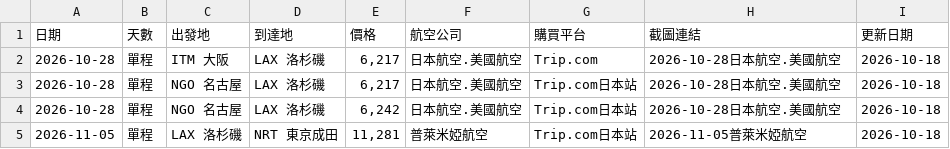
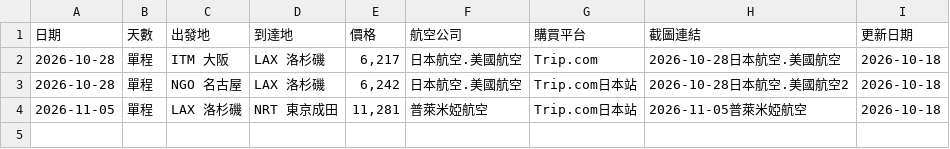
Before and after one commit to SAOJSM/FlightDealAsia, a CSV file: data/deals.csv, drawn as a sheet.

Commit message:
chore: update deals from Telegram Bot (2026-10-17 21:45:55)

```diff
--- a/data/deals.csv
+++ b/data/deals.csv
@@ -2,4 +2,3 @@
 2026-10-28,單程,ITM 大阪,LAX 洛杉磯,"6,217",日本航空.美國航空,Trip.com,2026-10-28日本航空.美國航空,2026-10-18
-2026-10-28,單程,NGO 名古屋,LAX 洛杉磯,"6,217",日本航空.美國航空,Trip.com日本站,2026-10-28日本航空.美國航空,2026-10-18
-2026-10-28,單程,NGO 名古屋,LAX 洛杉磯,"6,242",日本航空.美國航空,Trip.com日本站,2026-10-28日本航空.美國航空,2026-10-18
+2026-10-28,單程,NGO 名古屋,LAX 洛杉磯,"6,242",日本航空.美國航空,Trip.com日本站,2026-10-28日本航空.美國航空2,2026-10-18
 2026-11-05,單程,LAX 洛杉磯,NRT 東京成田,"11,281",普萊米婭航空,Trip.com日本站,2026-11-05普萊米婭航空,2026-10-18
```
Also changed, not shown: 3 other files.
